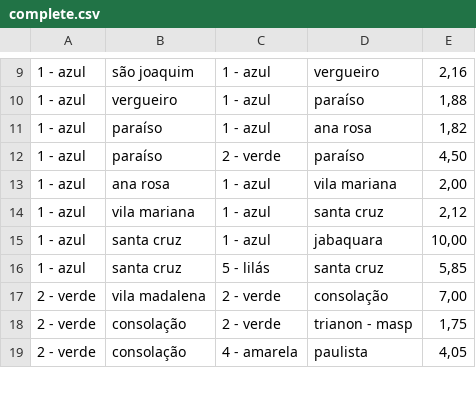
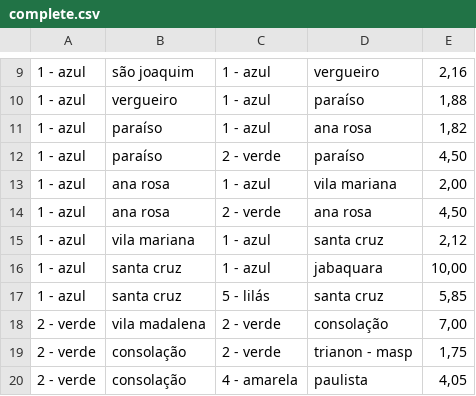
Before and after one commit to Gustavo-Rubo/rota-metro-sp, a CSV file: problems/complete.csv, drawn as a sheet; only a part is shown, gaps mark what is left out.

```diff
--- a/problems/complete.csv
+++ b/problems/complete.csv
@@ -13,2 +13,3 @@
 1 - azul,ana rosa,1 - azul,vila mariana,"2,00"
+1 - azul,ana rosa,2 - verde,ana rosa,"4,50"
 1 - azul,vila mariana,1 - azul,santa cruz,"2,12"
```
Also changed, not shown: 2 other files.
